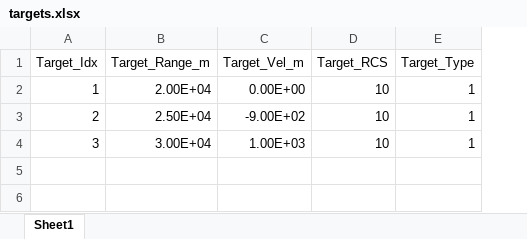
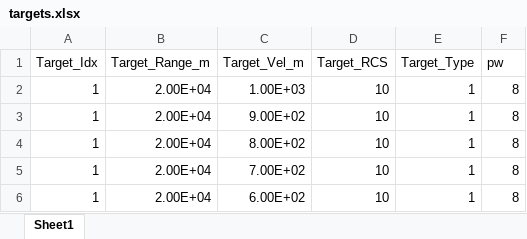
Before and after one commit to friedele/DRFM-Project, an Excel workbook: inputs/targets.xlsx, sheet Sheet1, drawn as a sheet; values as stored, in another font and other column widths than the file's, no borders; removed rows and columns are numbered as before the commit, all else as after; the diff names each change by its address in the sheet, - before the commit and + after, or states it on an @@ line.

```diff
--- a/inputs/targets.xlsx (sheet Sheet1)
+++ b/inputs/targets.xlsx (sheet Sheet1)
+column F (pw), row 2: 8
-row 2: 1 | 2.00E+04 | 0.00E+00 | 10 | 1
-row 3: 2 | 2.50E+04 | -9.00E+02 | 10 | 1
-A2 (Target_Idx): 3
+A2 (Target_Idx): 1
-B2 (Target_Range_m): 3.00E+04
+B2 (Target_Range_m): 2.00E+04
+row 3: 1 | 2.00E+04 | 9.00E+02 | 10 | 1 | 8
+row 4: 1 | 2.00E+04 | 8.00E+02 | 10 | 1 | 8
+row 5: 1 | 2.00E+04 | 7.00E+02 | 10 | 1 | 8
+row 6: 1 | 2.00E+04 | 6.00E+02 | 10 | 1 | 8
```
Also changed, not shown: inputs/radar.xlsx, 7 other files.
